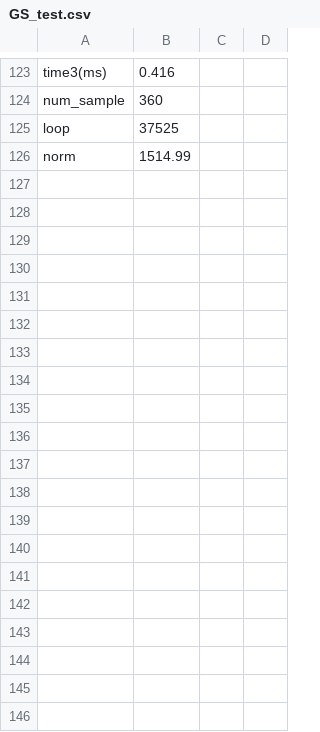
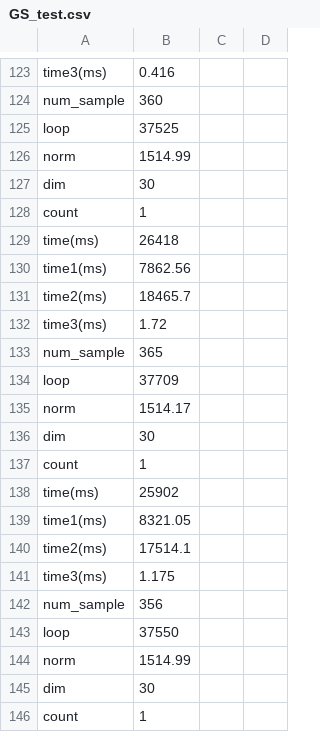
Before and after one commit to gomasakeomusubi/GSieve, a CSV file: output/GS_test.csv, drawn as a sheet; only a part is shown, gaps mark what is left out; the diff covers the shown part only.

```diff
--- a/output/GS_test.csv
+++ b/output/GS_test.csv
@@ -126 +126,21 @@ loop,37525,
 norm,1514.99,
+dim,30
+count,1,
+time(ms),26418,
+time1(ms),7862.56,
+time2(ms),18465.7,
+time3(ms),1.72,
+num_sample,365,
+loop,37709,
+norm,1514.17,
+dim,30
+count,1,
+time(ms),25902,
+time1(ms),8321.05,
+time2(ms),17514.1,
+time3(ms),1.175,
+num_sample,356,
+loop,37550,
+norm,1514.99,
+dim,30
+count,1,
```
Also changed, not shown: 61 added rows elsewhere in this file, output/GS_P_test.csv, 7 other files.
